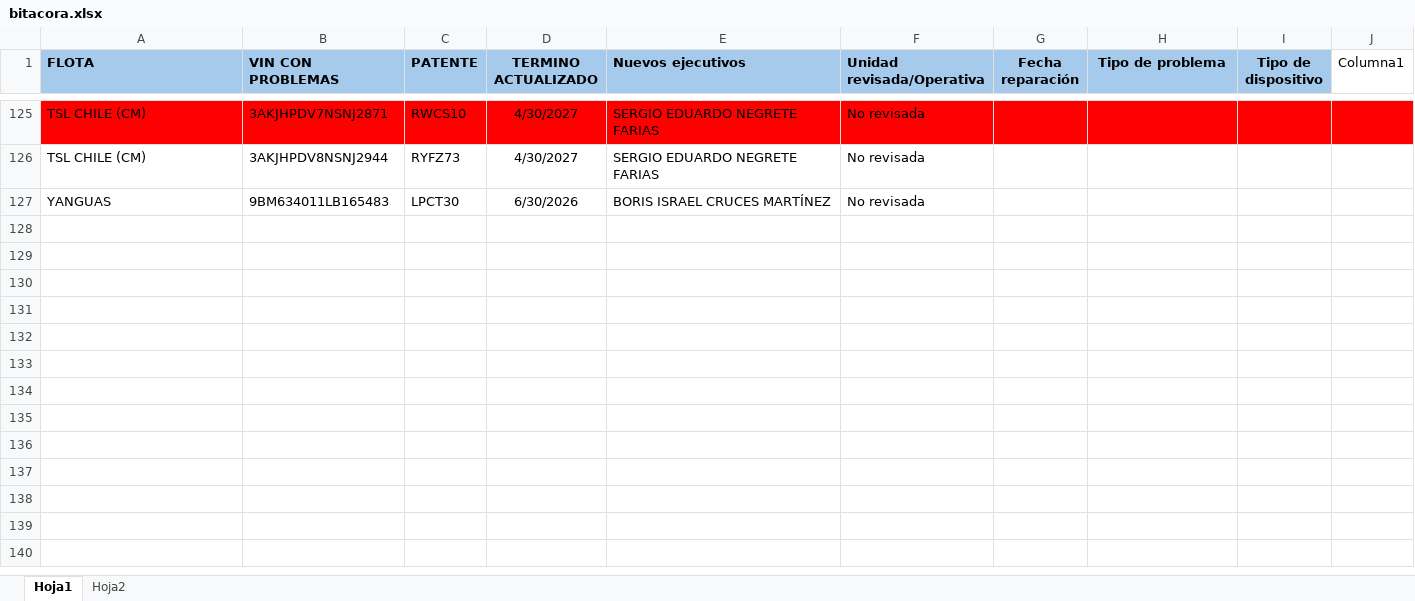
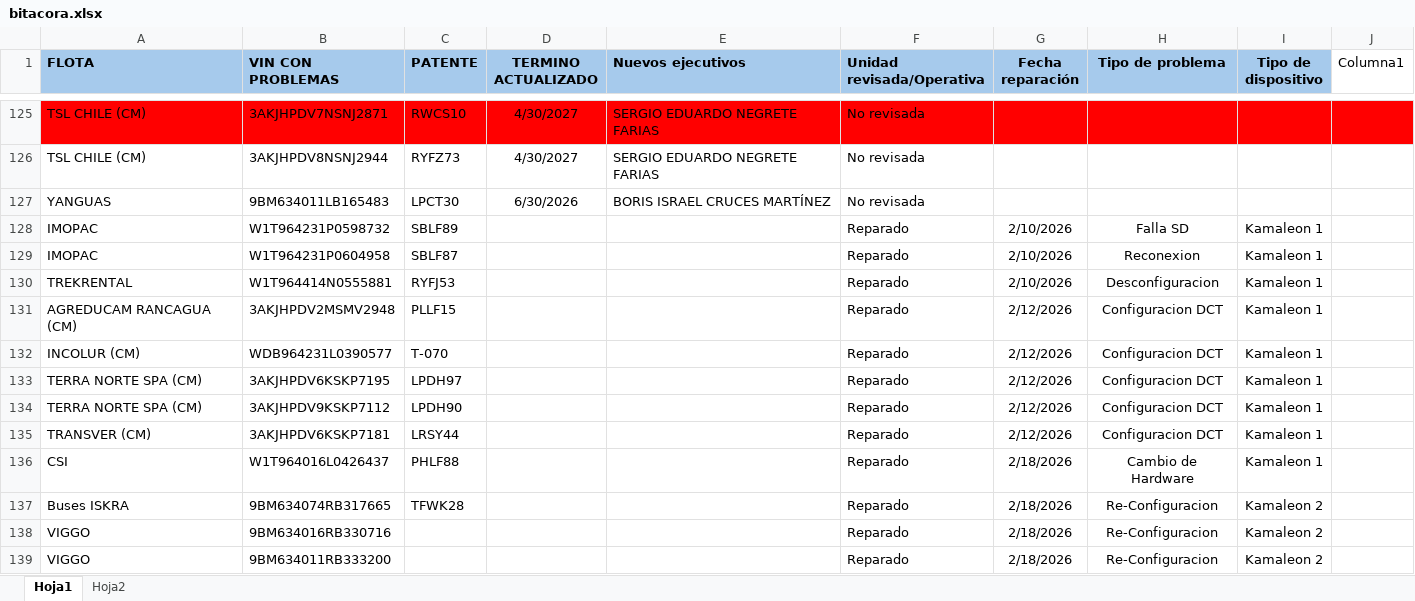
Before and after one commit to samueldavidsanchez/bitacora-diaria, an Excel workbook: data/bitacora.xlsx, sheet Hoja1, drawn as a sheet; only a part is shown, gaps mark what is left out; values as stored, in another font and other column widths than the file's, no borders; table styles not drawn; the diff covers the shown part only; the diff names each change by its address in the sheet, - before the commit and + after, or states it on an @@ line.

```diff
--- a/data/bitacora.xlsx (sheet Hoja1)
+++ b/data/bitacora.xlsx (sheet Hoja1)
@@ row 128 unhidden: IMOPAC | W1T964231P0598732 | SBLF89 |  |  | Reparado | 2/10/2026 | Falla SD | Kamaleon 1 @@
@@ row 129 unhidden: IMOPAC | W1T964231P0604958 | SBLF87 |  |  | Reparado | 2/10/2026 | Reconexion | Kamaleon 1 @@
@@ row 130 unhidden: TREKRENTAL | W1T964414N0555881 | RYFJ53 |  |  | Reparado | 2/10/2026 | Desconfiguracion | Kamaleon 1 @@
@@ row 131 unhidden: AGREDUCAM RANCAGUA (CM) | 3AKJHPDV2MSMV2948 | PLLF15 |  |  | Reparado | 2/12/2026 | Configuracion DCT | Kamaleon 1 @@
@@ row 132 unhidden: INCOLUR (CM) | WDB964231L0390577 | T-070 |  |  | Reparado | 2/12/2026 | Configuracion DCT | Kamaleon 1 @@
@@ row 133 unhidden: TERRA NORTE SPA (CM) | 3AKJHPDV6KSKP7195 | LPDH97 |  |  | Reparado | 2/12/2026 | Configuracion DCT | Kamaleon 1 @@
@@ row 134 unhidden: TERRA NORTE SPA (CM) | 3AKJHPDV9KSKP7112 | LPDH90 |  |  | Reparado | 2/12/2026 | Configuracion DCT | Kamaleon 1 @@
@@ row 135 unhidden: TRANSVER (CM) | 3AKJHPDV6KSKP7181 | LRSY44 |  |  | Reparado | 2/12/2026 | Configuracion DCT | Kamaleon 1 @@
@@ row 136 unhidden: CSI | W1T964016L0426437 | PHLF88 |  |  | Reparado | 2/18/2026 | Cambio de Hardware | Kamaleon 1 @@
@@ row 137 unhidden: Buses ISKRA | 9BM634074RB317665 | TFWK28 |  |  | Reparado | 2/18/2026 | Re-Configuracion | Kamaleon 2 @@
@@ row 138 unhidden: VIGGO | 9BM634016RB330716 |  |  |  | Reparado | 2/18/2026 | Re-Configuracion | Kamaleon 2 @@
@@ row 139 unhidden: VIGGO | 9BM634011RB333200 |  |  |  | Reparado | 2/18/2026 | Re-Configuracion | Kamaleon 2 @@
```
Also changed, not shown: 1 added row and 67 hidden or unhidden rows elsewhere in this sheet, 1 other file.
